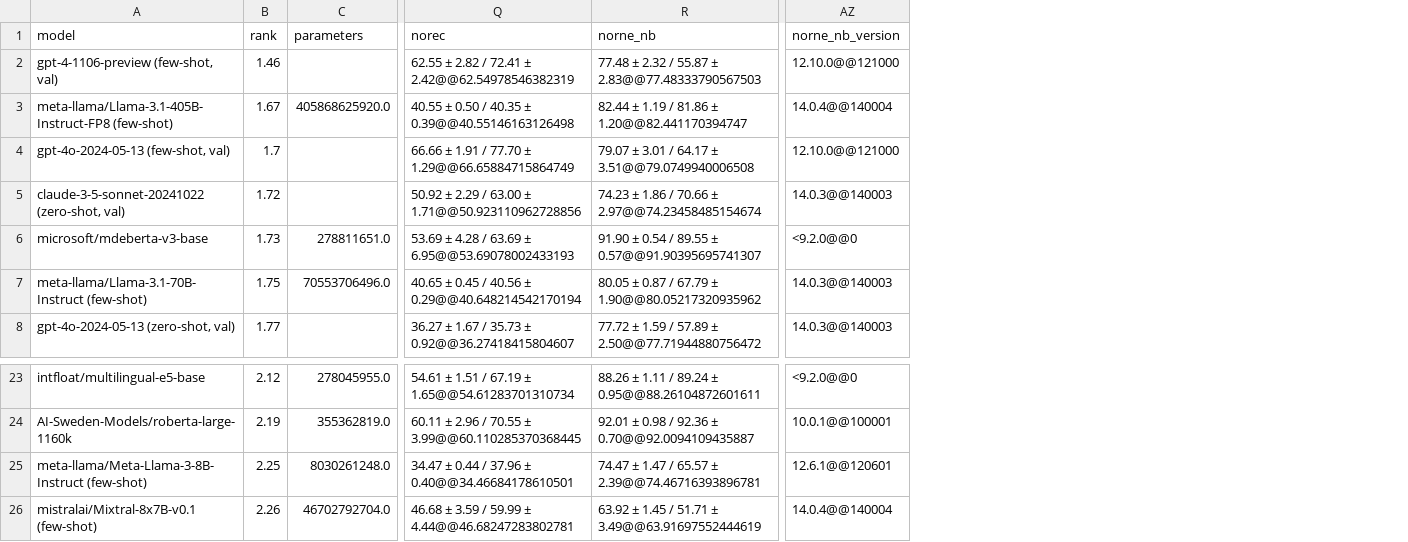
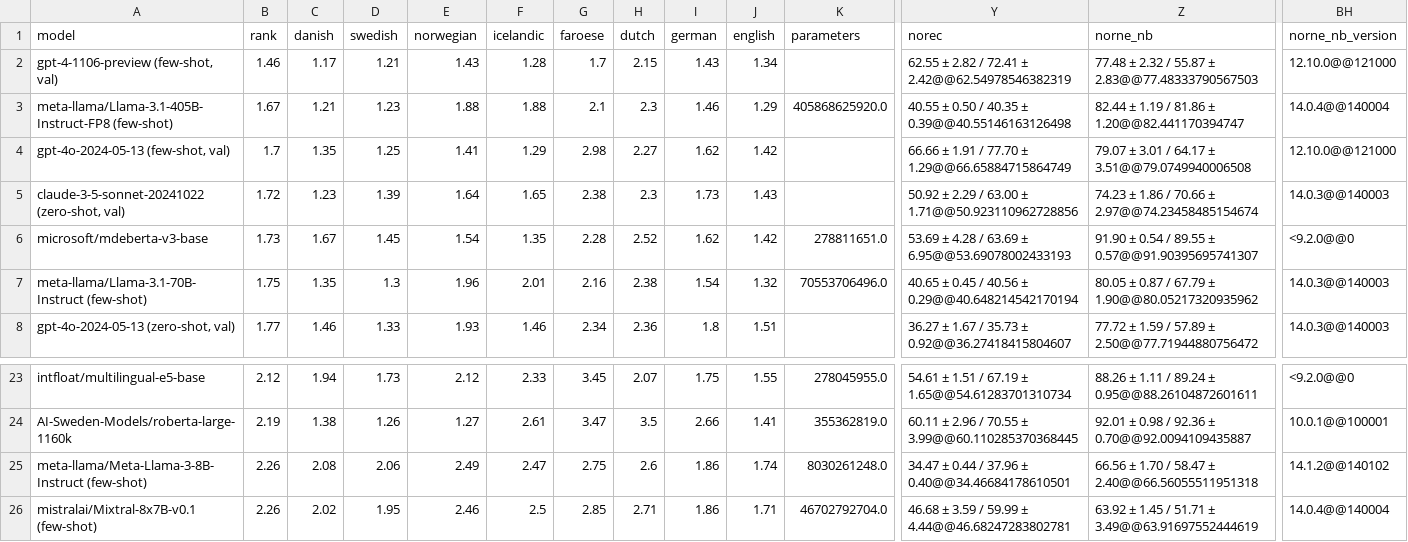
Before and after one commit to viggo-gascou/leaderboards, a CSV file: leaderboards/european_nlu.csv, drawn as a sheet; only a part is shown, gaps mark what is left out; addresses are those after the commit; the diff names each change by its address in the sheet, - before the commit and + after, or states it on an @@ line.

```diff
--- a/leaderboards/european_nlu.csv
+++ b/leaderboards/european_nlu.csv
+column C (danish), rows 2-8: 1.17 | 1.21 | 1.35 | 1.23 | 1.67 | 1.35 | 1.46; rows 23-26: 1.94 | 1.38 | 2.08 | 2.02
+column D (swedish), rows 2-8: 1.21 | 1.23 | 1.25 | 1.39 | 1.45 | 1.3 | 1.33; rows 23-26: 1.73 | 1.26 | 2.06 | 1.95
+column E (norwegian), rows 2-8: 1.43 | 1.88 | 1.41 | 1.64 | 1.54 | 1.96 | 1.93; rows 23-26: 2.12 | 1.27 | 2.49 | 2.46
+column F (icelandic), rows 2-8: 1.28 | 1.88 | 1.29 | 1.65 | 1.35 | 2.01 | 1.46; rows 23-26: 2.33 | 2.61 | 2.47 | 2.5
+column G (faroese), rows 2-8: 1.7 | 2.1 | 2.98 | 2.38 | 2.28 | 2.16 | 2.34; rows 23-26: 3.45 | 3.47 | 2.75 | 2.85
+column H (dutch), rows 2-8: 2.15 | 2.3 | 2.27 | 2.3 | 2.52 | 2.38 | 2.36; rows 23-26: 2.07 | 3.5 | 2.6 | 2.71
+column I (german), rows 2-8: 1.43 | 1.46 | 1.62 | 1.73 | 1.62 | 1.54 | 1.8; rows 23-26: 1.75 | 2.66 | 1.86 | 1.86
+column J (english), rows 2-8: 1.34 | 1.29 | 1.42 | 1.43 | 1.42 | 1.32 | 1.51; rows 23-26: 1.55 | 1.41 | 1.74 | 1.71
-B25 (rank): 2.25
+B25 (rank): 2.26
-Z25 (norne_nb): 74.47 ± 1.47 / 65.57 ± 2.39@@74.46716393896781
+Z25 (norne_nb): 66.56 ± 1.70 / 58.47 ± 2.40@@66.56055511951318
-BH25 (norne_nb_version): 12.6.1@@120601
+BH25 (norne_nb_version): 14.1.2@@140102
```
Also changed, not shown: leaderboards/european_all.csv, leaderboards/mainland_scandinavian_all.csv, 1 other file.
